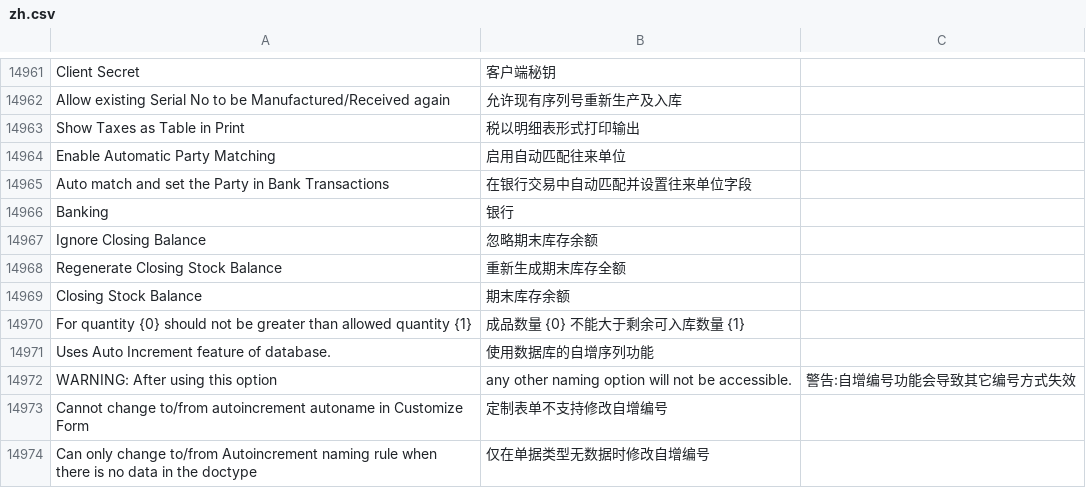
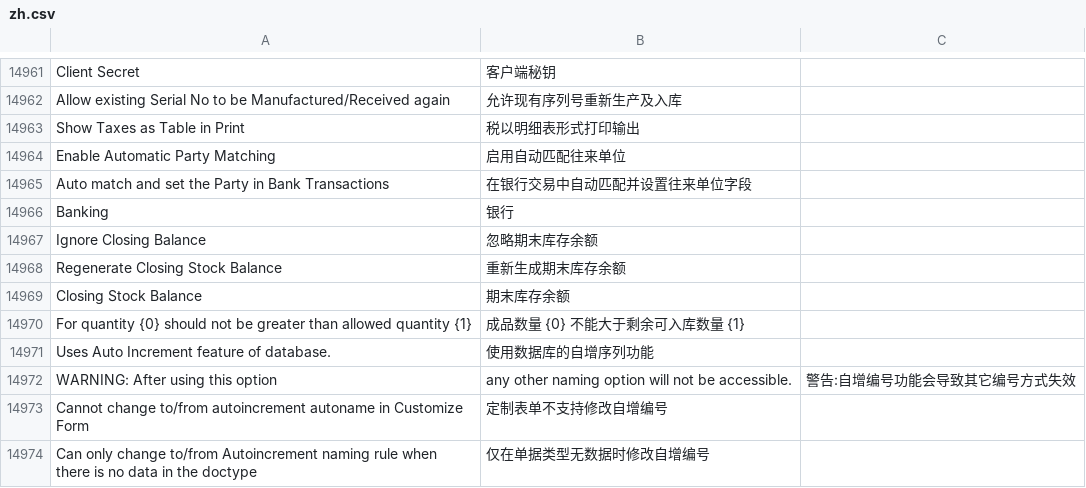
Before and after one commit to z1coyan/erpnext_chinese, a CSV file: erpnext_chinese/translations/zh.csv, drawn as a sheet; only a part is shown, gaps mark what is left out.

Commit message:
minor change

```diff
--- a/erpnext_chinese/translations/zh.csv
+++ b/erpnext_chinese/translations/zh.csv
@@ -15511,3 +15511,3 @@ Banking,银行,
 Ignore Closing Balance,忽略期末库存余额
-Regenerate Closing Stock Balance,重新生成期末库存全额
+Regenerate Closing Stock Balance,重新生成期末库存余额
 Closing Stock Balance,期末库存余额
```
